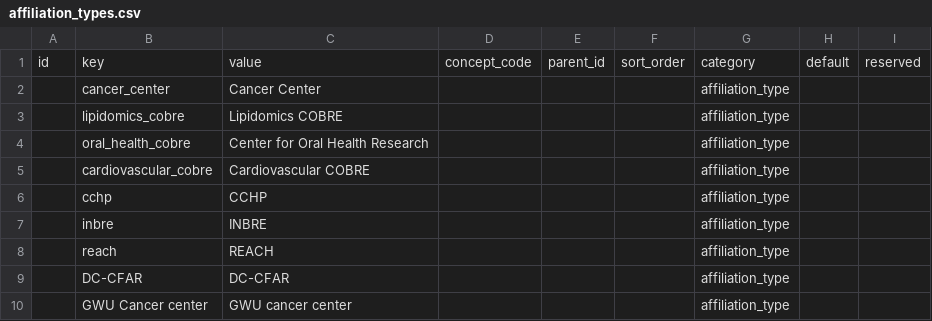
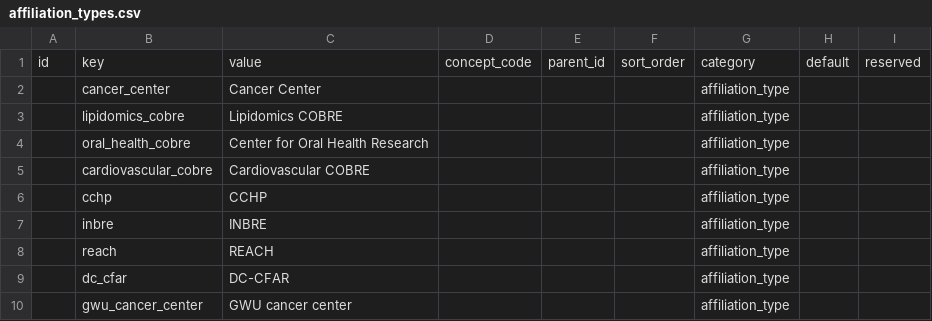
Before and after one commit to sparc-request/sparc-request, a CSV file: db/seeds/permissible_values/2.0.5/affiliation_types.csv, drawn as a sheet.

```diff
--- a/db/seeds/permissible_values/2.0.5/affiliation_types.csv
+++ b/db/seeds/permissible_values/2.0.5/affiliation_types.csv
@@ -8,3 +8,3 @@ id,key,value,concept_code,parent_id,sort_order,category,default,reserved
 ,reach,REACH,,,,affiliation_type,,
-,DC-CFAR,DC-CFAR,,,,affiliation_type,,
-,GWU Cancer center,GWU cancer center,,,,affiliation_type,,
+,dc_cfar,DC-CFAR,,,,affiliation_type,,
+,gwu_cancer_center,GWU cancer center,,,,affiliation_type,,
```
Also changed, not shown: db/seeds/permissible_values/2.0.5/funding_statuses.csv, db/seeds/permissible_values/2.0.5/study_types.csv, 7 other files.
